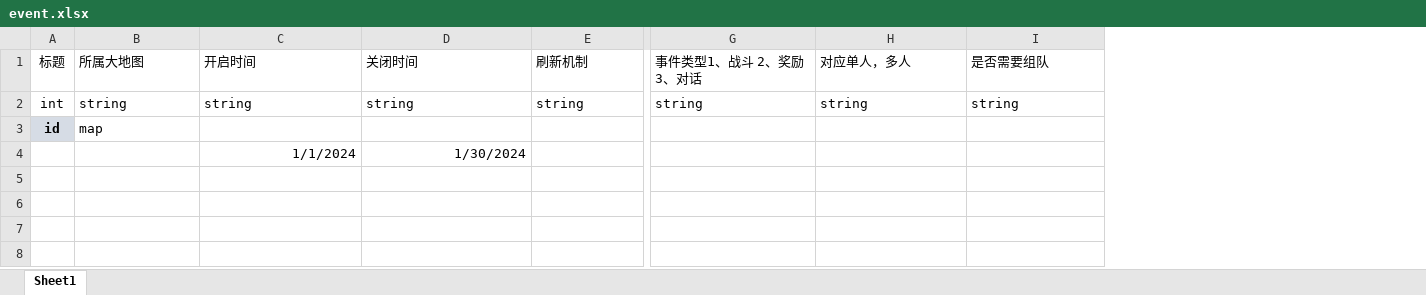
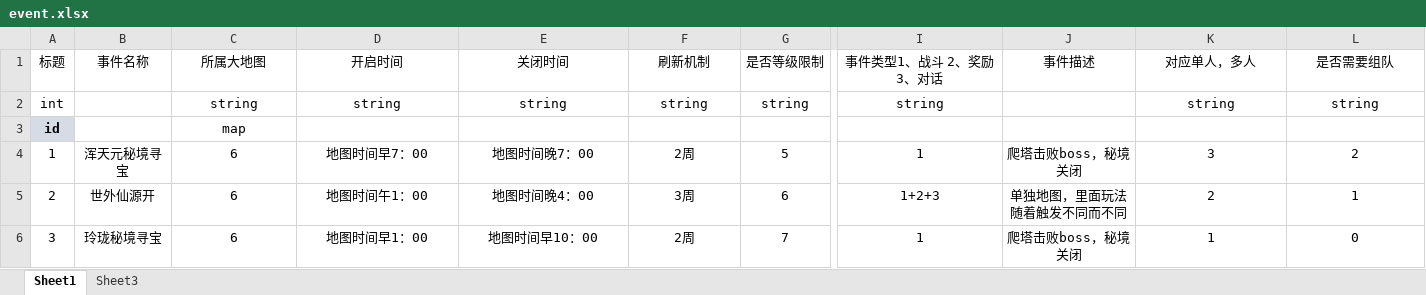
Before and after one commit to OML-gamefi/OML-cocos, an Excel workbook: cocos-prog/03-tool/gj/event.xlsx, sheet Sheet1, drawn as a sheet; only a part is shown, gaps mark what is left out; values as stored, in another font and other column widths than the file's, no borders; removed rows and columns are numbered as before the commit, all else as after; rows hold the shown columns only; the diff covers the shown part only; the diff names each change by its address in the sheet, - before the commit and + after, or states it on an @@ line.

```diff
--- a/cocos-prog/03-tool/gj/event.xlsx (sheet Sheet1)
+++ b/cocos-prog/03-tool/gj/event.xlsx (sheet Sheet1)
+sheet tab: Sheet3
+column B (事件名称), empty
+column G (是否等级限制), row 2: string
+column J (事件描述), empty
-C1:F2 alignment: left
+C1:F2 alignment: center
-I1:I2 alignment: left
+I1:I2 alignment: center
-K1:L2 alignment: left
+K1:L2 alignment: center
-C3 alignment: left
+C3 alignment: center
-row 4:  |  | 1/1/2024 | 1/30/2024
+row 4: 1 | 浑天元秘境寻宝 | 6 | 地图时间早7：00 | 地图时间晚7：00 | 2周 | 5 | 1 | 爬塔击败boss，秘境关闭 | 3 | 2
+row 5: 2 | 世外仙源开 | 6 | 地图时间午1：00 | 地图时间晚4：00 | 3周 | 6 | 1+2+3 | 单独地图，里面玩法随着触发不同而不同 | 2 | 1
+row 6: 3 | 玲珑秘境寻宝 | 6 | 地图时间早1：00 | 地图时间早10：00 | 2周 | 7 | 1 | 爬塔击败boss，秘境关闭 | 1 | 0
```
Also changed, not shown: cell formats elsewhere in this sheet.
